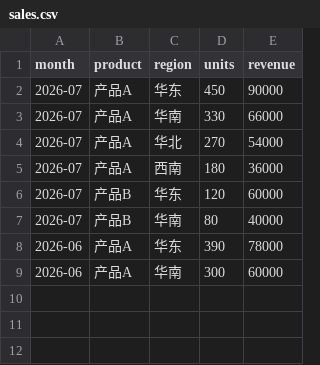
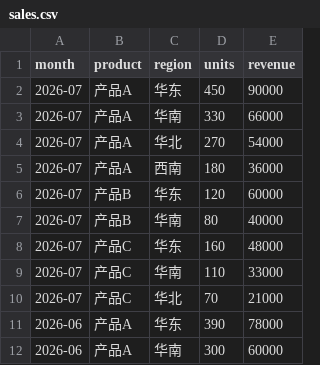
Before and after one commit to blackcloudy1/mcpserver_for_test, a CSV file: data/sales.csv, drawn as a sheet; the diff names each change by its address in the sheet, - before the commit and + after, or states it on an @@ line.

```diff
--- a/data/sales.csv
+++ b/data/sales.csv
+row 8: 2026-07 | 产品C | 华东 | 160 | 48000
+row 9: 2026-07 | 产品C | 华南 | 110 | 33000
+row 10: 2026-07 | 产品C | 华北 | 70 | 21000
```
Also changed, not shown: 17 other files.
